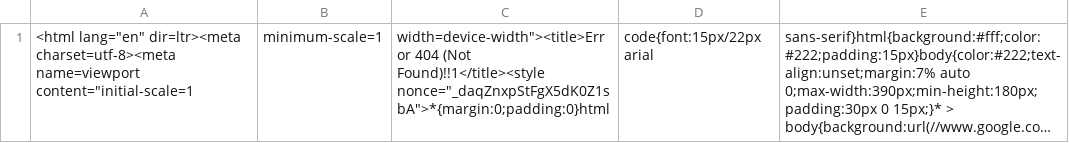
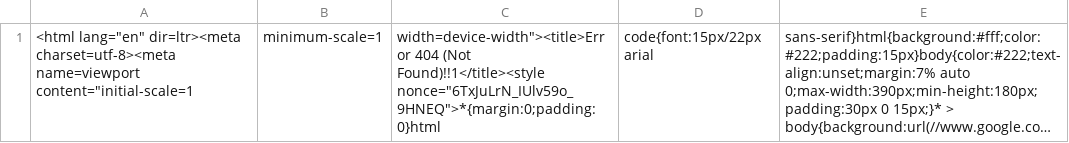
Before and after one commit to nehciyh/cargo-dashboard, a CSV file: data.csv, drawn as a sheet; long unchanged cells end in …; the diff names each change by its address in the sheet, - before the commit and + after, or states it on an @@ line.

```diff
--- a/data.csv
+++ b/data.csv
-C1: …(Not Found)!!1</title><style nonce="_daqZnxpStFgX5dK0Z1sbA">*{margin:0;padding:0}html
+C1: …(Not Found)!!1</title><style nonce="6TxJuLrN_IUlv59o_9HNEQ">*{margin:0;padding:0}html
```
